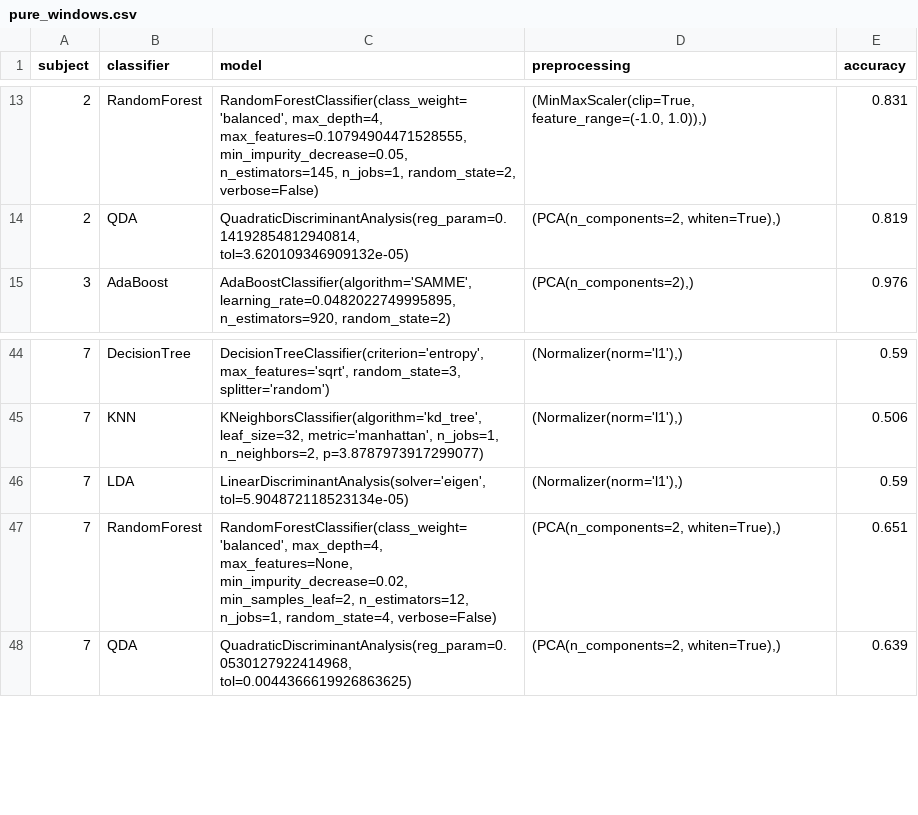
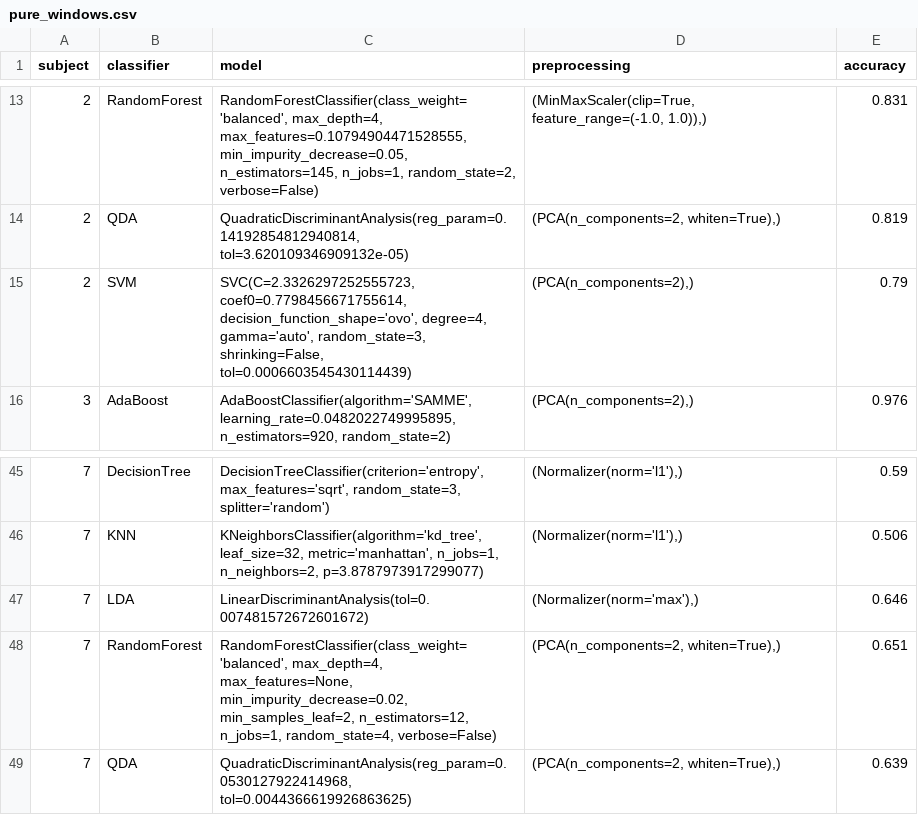
Before and after one commit to pevipe/eeg-eye-state-simulator-backend, a CSV file: results_to_upload/hyperparams/individual/10s/pure_windows.csv, drawn as a sheet; only a part is shown, gaps mark what is left out.

Commit message:
Actualizados resultados

```diff
--- a/results_to_upload/hyperparams/individual/10s/pure_windows.csv
+++ b/results_to_upload/hyperparams/individual/10s/pure_windows.csv
@@ -14,2 +14,3 @@ subject;classifier;model;preprocessing;accuracy
 2;QDA;QuadraticDiscriminantAnalysis(reg_param=0.14192854812940814,                           tol=3.620109346909132e-05);(PCA(n_components=2, whiten=True),);0.819
+2;SVM;SVC(C=2.3326297252555723, coef0=0.7798456671755614, decision_function_shape='ovo', degree=4, gamma='auto', random_state=3, shrinking=False, tol=0.0006603545430114439);(PCA(n_components=2),);0.79
 3;AdaBoost;AdaBoostClassifier(algorithm='SAMME', learning_rate=0.0482022749995895,                n_estimators=920, random_state=2);(PCA(n_components=2),);0.976
@@ -45,3 +46,3 @@ subject;classifier;model;preprocessing;accuracy
 7;KNN;KNeighborsClassifier(algorithm='kd_tree', leaf_size=32, metric='manhattan',                  n_jobs=1, n_neighbors=2, p=3.8787973917299077);(Normalizer(norm='l1'),);0.506
-7;LDA;LinearDiscriminantAnalysis(solver='eigen', tol=5.904872118523134e-05);(Normalizer(norm='l1'),);0.59
+7;LDA;LinearDiscriminantAnalysis(tol=0.007481572672601672);(Normalizer(norm='max'),);0.646
 7;RandomForest;RandomForestClassifier(class_weight='balanced', max_depth=4, max_features=None,                    min_impurity_decrease=0.02, min_samples_leaf=2,                    n_estimators=12, n_jobs=1, random_state=4,                    verbose=False);(PCA(n_components=2, whiten=True),);0.651
```
Also changed, not shown: results_to_upload/hyperparams/collective/10s/pure_windows.csv, results_to_upload/results/individual/10s/all_windows/full_results.csv, 23 other files.
